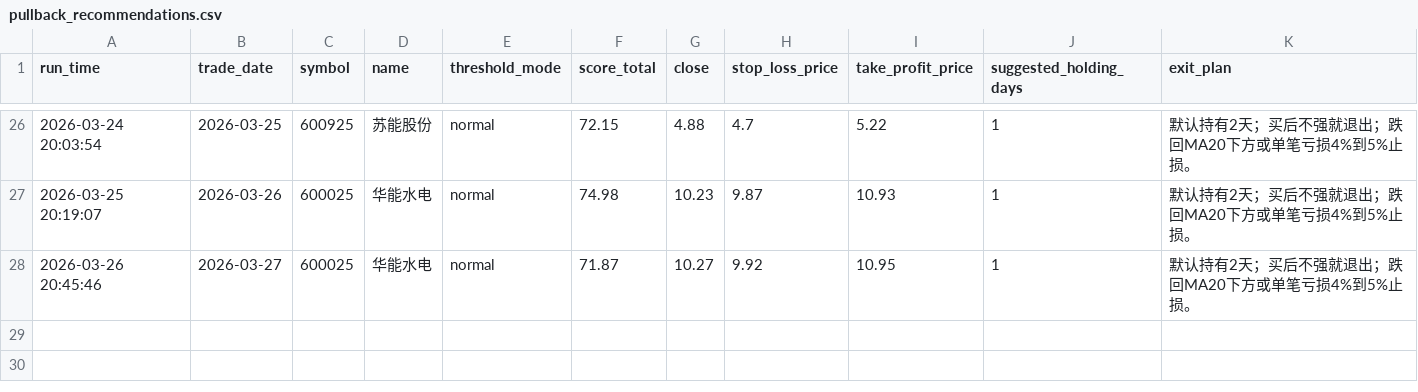
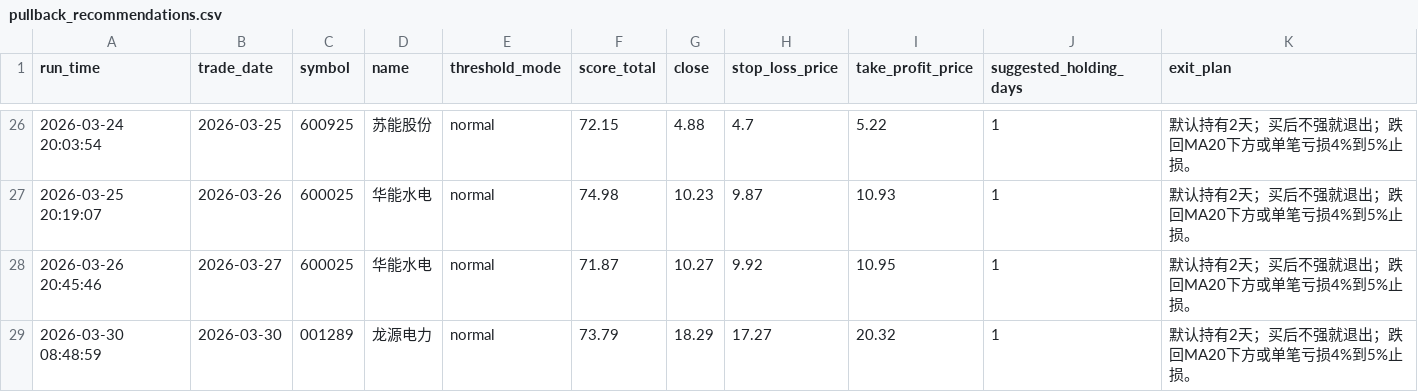
Before and after one commit to wuweiyuan/facai, a CSV file: reports/pullback_recommendations.csv, drawn as a sheet; only a part is shown, gaps mark what is left out.

```diff
--- a/reports/pullback_recommendations.csv
+++ b/reports/pullback_recommendations.csv
@@ -28 +28,2 @@ run_time,trade_date,symbol,name,threshold_mode,score_total,close,stop_loss_price
 2026-03-26 20:45:46,2026-03-27,600025,华能水电,normal,71.87,10.27,9.92,10.95,1,默认持有2天；买后不强就退出；跌回MA20下方或单笔亏损4%到5%止损。
+2026-03-30 08:48:59,2026-03-30,001289,龙源电力,normal,73.79,18.29,17.27,20.32,1,默认持有2天；买后不强就退出；跌回MA20下方或单笔亏损4%到5%止损。
```
Also changed, not shown: reports/adaptive_runs.csv, 3 other files.
